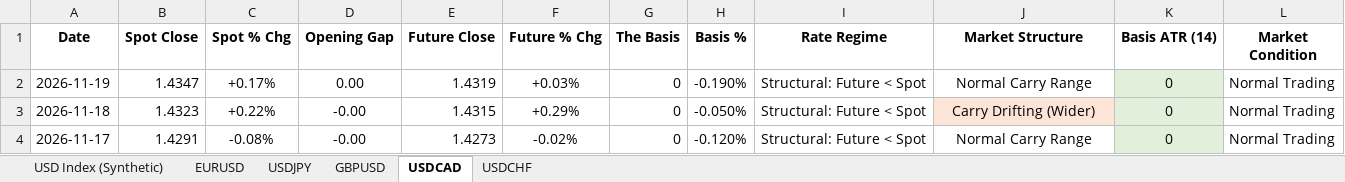
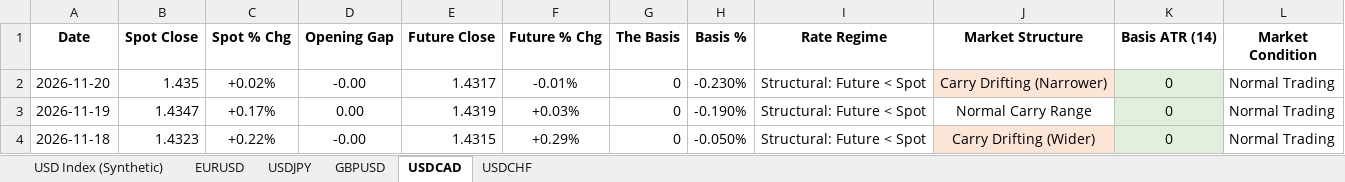
Before and after one commit to Jamesssurfer/DXYSpotvsFuture, an Excel workbook: DXY_Price_Gap_Theory_2026.xlsx, sheet USDCAD, drawn as a sheet; only a part is shown; the shorter side is filled out with more unchanged rows; values as stored, in another font and other column widths than the file's, no borders; the diff names each change by its address in the sheet, - before the commit and + after, or states it on an @@ line.

```diff
--- a/DXY_Price_Gap_Theory_2026.xlsx (sheet USDCAD)
+++ b/DXY_Price_Gap_Theory_2026.xlsx (sheet USDCAD)
+row 2: 2026-11-20 | 1.435 | +0.02% | -0.00 | 1.4317 | -0.01% | 0 | -0.230% | Structural: Future < Spot | Carry Drifting (Narrower) | 0 | Normal Trading
```
Also changed, not shown: sheet USD Index (Synthetic), sheet EURUSD, sheet GBPUSD, sheet USDCHF, sheet USDJPY.
